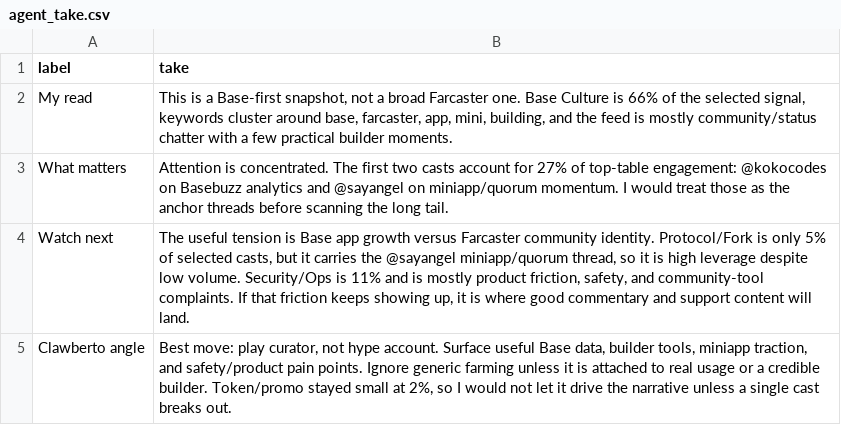
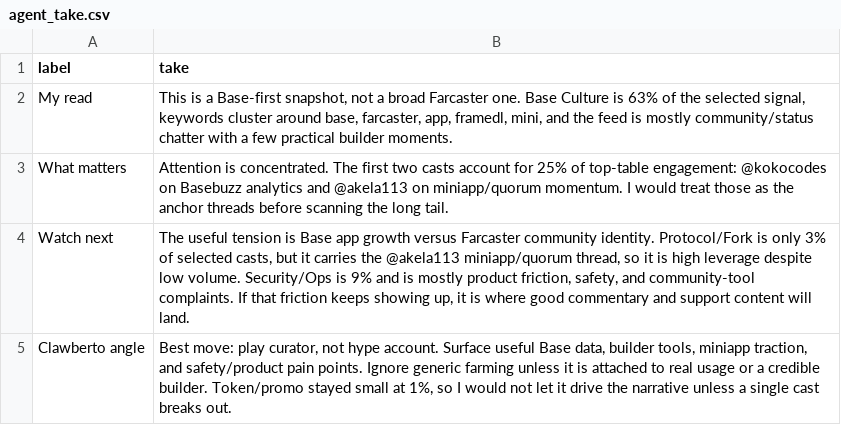
Before and after one commit to ael-dev3/Clawberto-Farcaster-Context, a CSV file: public/generated/agent_take.csv, drawn as a sheet.

```diff
--- a/public/generated/agent_take.csv
+++ b/public/generated/agent_take.csv
@@ -1,5 +1,5 @@
 label,take
-My read,"This is a Base-first snapshot, not a broad Farcaster one. Base Culture is 66% of the selected signal, keywords cluster around base, farcaster, app, mini, building, and the feed is mostly community/status chatter with a few practical builder moments."
-What matters,Attention is concentrated. The first two casts account for 27% of top-table engagement: @kokocodes on Basebuzz analytics and @sayangel on miniapp/quorum momentum. I would treat those as the anchor threads before scanning the long tail.
-Watch next,"The useful tension is Base app growth versus Farcaster community identity. Protocol/Fork is only 5% of selected casts, but it carries the @sayangel miniapp/quorum thread, so it is high leverage despite low volume. Security/Ops is 11% and is mostly product friction, safety, and community-tool complaints. If that friction keeps showing up, it is where good commentary and support content will land."
-Clawberto angle,"Best move: play curator, not hype account. Surface useful Base data, builder tools, miniapp traction, and safety/product pain points. Ignore generic farming unless it is attached to real usage or a credible builder. Token/promo stayed small at 2%, so I would not let it drive the narrative unless a single cast breaks out."
+My read,"This is a Base-first snapshot, not a broad Farcaster one. Base Culture is 63% of the selected signal, keywords cluster around base, farcaster, app, framedl, mini, and the feed is mostly community/status chatter with a few practical builder moments."
+What matters,Attention is concentrated. The first two casts account for 25% of top-table engagement: @kokocodes on Basebuzz analytics and @akela113 on miniapp/quorum momentum. I would treat those as the anchor threads before scanning the long tail.
+Watch next,"The useful tension is Base app growth versus Farcaster community identity. Protocol/Fork is only 3% of selected casts, but it carries the @akela113 miniapp/quorum thread, so it is high leverage despite low volume. Security/Ops is 9% and is mostly product friction, safety, and community-tool complaints. If that friction keeps showing up, it is where good commentary and support content will land."
+Clawberto angle,"Best move: play curator, not hype account. Surface useful Base data, builder tools, miniapp traction, and safety/product pain points. Ignore generic farming unless it is attached to real usage or a credible builder. Token/promo stayed small at 1%, so I would not let it drive the narrative unless a single cast breaks out."
```
Also changed, not shown: generated/manifest.csv, 18 other files.
